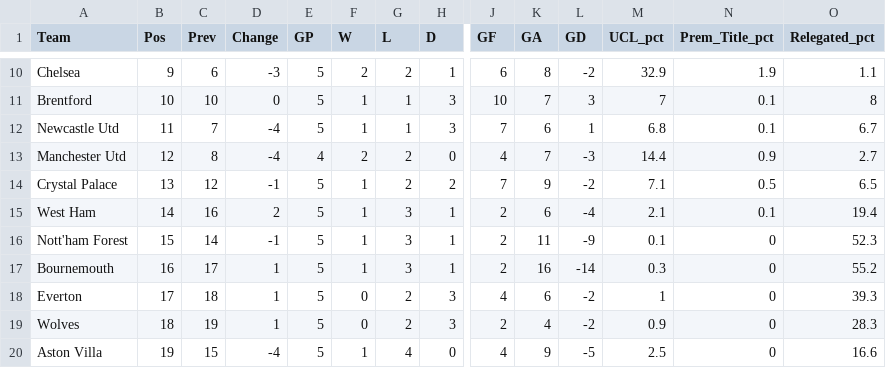
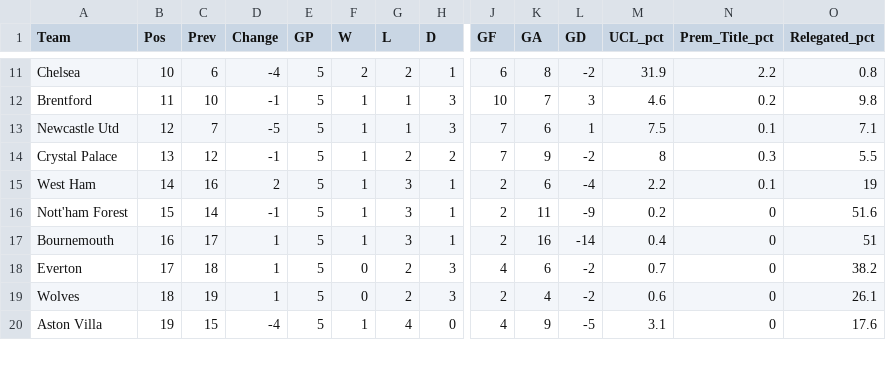
Before and after one commit to weaversd/EPL_2022_2023, a CSV file: current_table_output/Matchweek_5_table.csv, drawn as a sheet; only a part is shown, gaps mark what is left out; removed rows and columns are numbered as before the commit, all else as after; rows hold the shown columns only; the diff covers the shown part only; the diff names each change by its address in the sheet, - before the commit and + after, or states it on an @@ line.

```diff
--- a/current_table_output/Matchweek_5_table.csv
+++ b/current_table_output/Matchweek_5_table.csv
-B11 (Pos): 9
+B11 (Pos): 10
-D11 (Change): -3
+D11 (Change): -4
-M11 (UCL_pct): 32.9
+M11 (UCL_pct): 31.9
-N11 (Prem_Title_pct): 1.9
+N11 (Prem_Title_pct): 2.2
-O11 (Relegated_pct): 1.1
+O11 (Relegated_pct): 0.8
-B12 (Pos): 10
+B12 (Pos): 11
-D12 (Change): 0
+D12 (Change): -1
-M12 (UCL_pct): 7
+M12 (UCL_pct): 4.6
-N12 (Prem_Title_pct): 0.1
+N12 (Prem_Title_pct): 0.2
-O12 (Relegated_pct): 8
+O12 (Relegated_pct): 9.8
-B13 (Pos): 11
+B13 (Pos): 12
-D13 (Change): -4
+D13 (Change): -5
-M13 (UCL_pct): 6.8
+M13 (UCL_pct): 7.5
-O13 (Relegated_pct): 6.7
+O13 (Relegated_pct): 7.1
-row 13: Manchester Utd | 12 | 8 | -4 | 4 | 2 | 2 | 0 | 4 | 7 | -3 | 14.4 | 0.9 | 2.7
-M14 (UCL_pct): 7.1
+M14 (UCL_pct): 8
-N14 (Prem_Title_pct): 0.5
+N14 (Prem_Title_pct): 0.3
-O14 (Relegated_pct): 6.5
+O14 (Relegated_pct): 5.5
-M15 (UCL_pct): 2.1
+M15 (UCL_pct): 2.2
-O15 (Relegated_pct): 19.4
+O15 (Relegated_pct): 19
-M16 (UCL_pct): 0.1
+M16 (UCL_pct): 0.2
-O16 (Relegated_pct): 52.3
+O16 (Relegated_pct): 51.6
-M17 (UCL_pct): 0.3
+M17 (UCL_pct): 0.4
-O17 (Relegated_pct): 55.2
+O17 (Relegated_pct): 51
-M18 (UCL_pct): 1
+M18 (UCL_pct): 0.7
-O18 (Relegated_pct): 39.3
+O18 (Relegated_pct): 38.2
-M19 (UCL_pct): 0.9
+M19 (UCL_pct): 0.6
-O19 (Relegated_pct): 28.3
+O19 (Relegated_pct): 26.1
-M20 (UCL_pct): 2.5
+M20 (UCL_pct): 3.1
-O20 (Relegated_pct): 16.6
+O20 (Relegated_pct): 17.6
```
Also changed, not shown: 1 added row and 34 edited cells elsewhere in this file, SPI_tables/Matchweek_5_SPI.csv, 35 other files.
